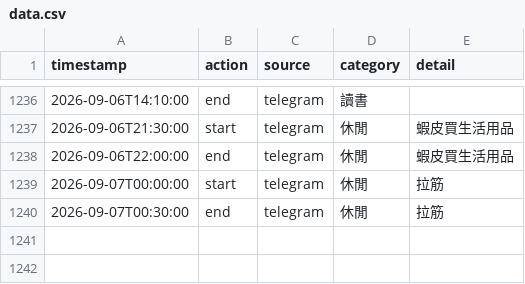
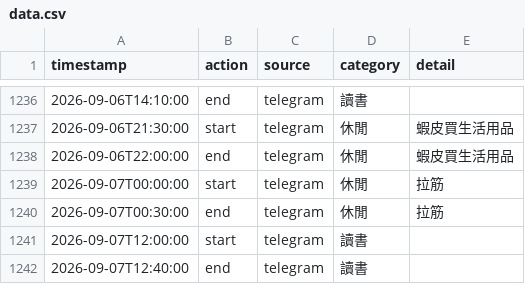
Before and after one commit to ssuyu0829/tt-f6a83b, a CSV file: data.csv, drawn as a sheet; only a part is shown, gaps mark what is left out; the diff names each change by its address in the sheet, - before the commit and + after, or states it on an @@ line.

Commit message:
sync 2026-09-07 14:30

```diff
--- a/data.csv
+++ b/data.csv
+row 1241: 2026-09-07T12:00:00 | start | telegram | 讀書
+row 1242: 2026-09-07T12:40:00 | end | telegram | 讀書
```
